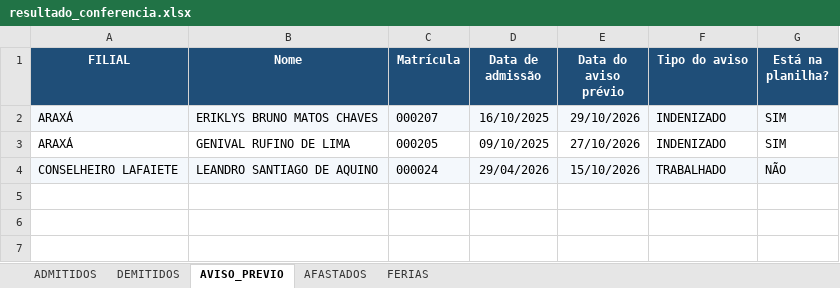
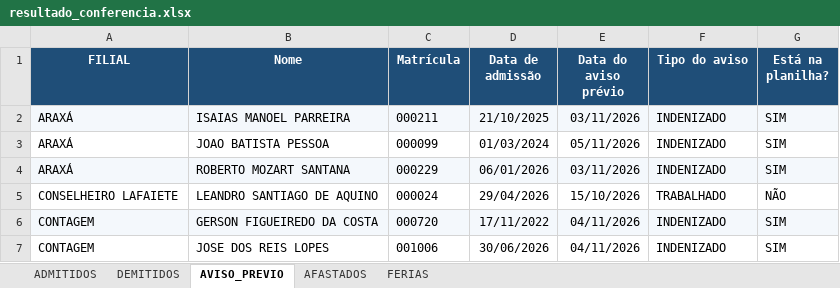
Before and after one commit to davi-souza-vmg/Gestao-de-Condutores, an Excel workbook: resultado_conferencia.xlsx, sheet AVISO_PREVIO, drawn as a sheet; values as stored, in another font and other column widths than the file's, no borders; addresses are those after the commit; the diff names each change by its address in the sheet, - before the commit and + after, or states it on an @@ line.

```diff
--- a/resultado_conferencia.xlsx (sheet AVISO_PREVIO)
+++ b/resultado_conferencia.xlsx (sheet AVISO_PREVIO)
-B2 (Nome): ERIKLYS BRUNO MATOS CHAVES
+B2 (Nome): ISAIAS MANOEL PARREIRA
-C2 (Matrícula): 000207
+C2 (Matrícula): 000211
-D2 (Data de admissão): 16/10/2025
+D2 (Data de admissão): 21/10/2025
-E2 (Data do aviso prévio): 29/10/2026
+E2 (Data do aviso prévio): 03/11/2026
+row 3: ARAXÁ | JOAO BATISTA PESSOA | 000099 | 01/03/2024 | 05/11/2026 | INDENIZADO | SIM
-A4:G4 fill: none
+A4:G4 fill: #F4F8FC
-B4 (Nome): GENIVAL RUFINO DE LIMA
+B4 (Nome): ROBERTO MOZART SANTANA
-C4 (Matrícula): 000205
+C4 (Matrícula): 000229
-D4 (Data de admissão): 09/10/2025
+D4 (Data de admissão): 06/01/2026
-E4 (Data do aviso prévio): 27/10/2026
+E4 (Data do aviso prévio): 03/11/2026
-A5:G5 fill: #F4F8FC
+A5:G5 fill: none
+row 6: CONTAGEM | GERSON FIGUEIREDO DA COSTA | 000720 | 17/11/2022 | 04/11/2026 | INDENIZADO | SIM
+row 7: CONTAGEM | JOSE DOS REIS LOPES | 001006 | 30/06/2026 | 04/11/2026 | INDENIZADO | SIM
```
Also changed, not shown: sheet DEMITIDOS, sheet ADMITIDOS, sheet AFASTADOS.
